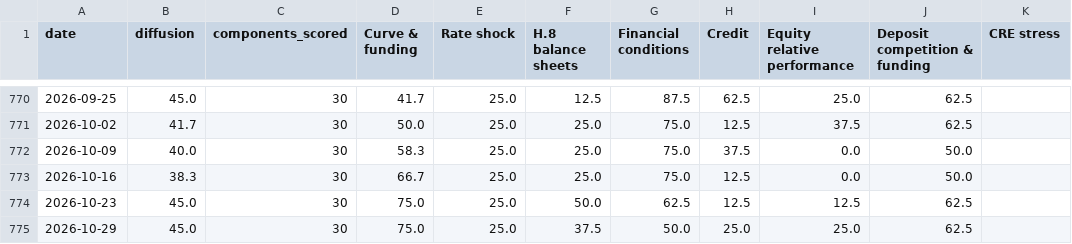
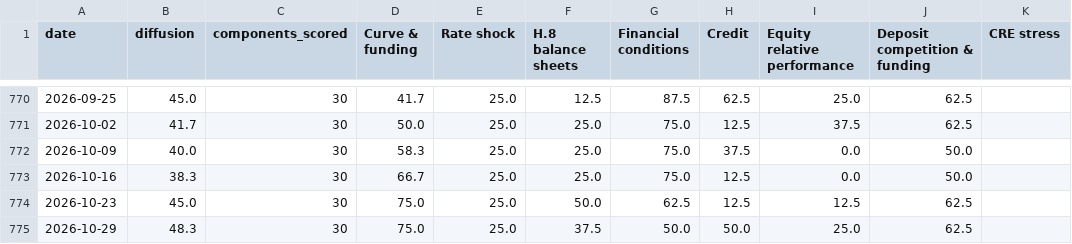
Before and after one commit to ehines12/research-hub, a CSV file: data/bank-conditions-history.csv, drawn as a sheet; only a part is shown, gaps mark what is left out.

```diff
--- a/data/bank-conditions-history.csv
+++ b/data/bank-conditions-history.csv
@@ -774,2 +774,2 @@ date,diffusion,components_scored,"Curve & funding","Rate shock","H.8 balance she
 2026-10-23,45.0,30,75.0,25.0,50.0,62.5,12.5,12.5,62.5,
-2026-10-29,45.0,30,75.0,25.0,37.5,50.0,25.0,25.0,62.5,
+2026-10-29,48.3,30,75.0,25.0,37.5,50.0,50.0,25.0,62.5,
```
Also changed, not shown: 8 other files.
